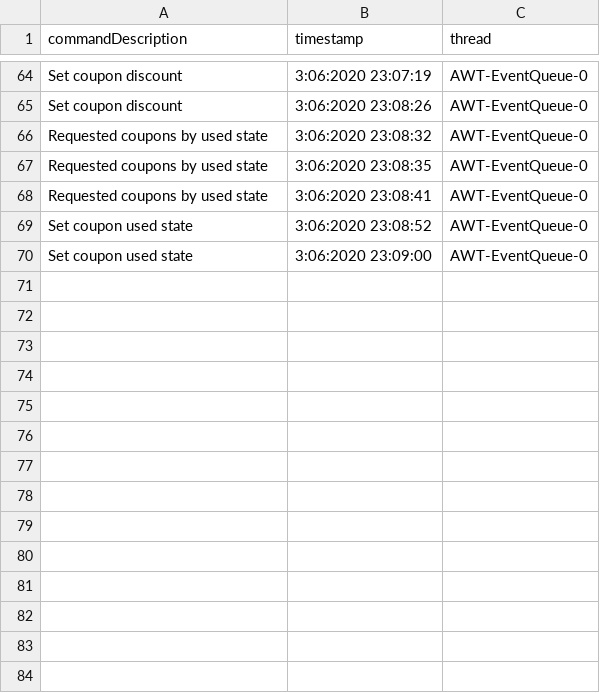
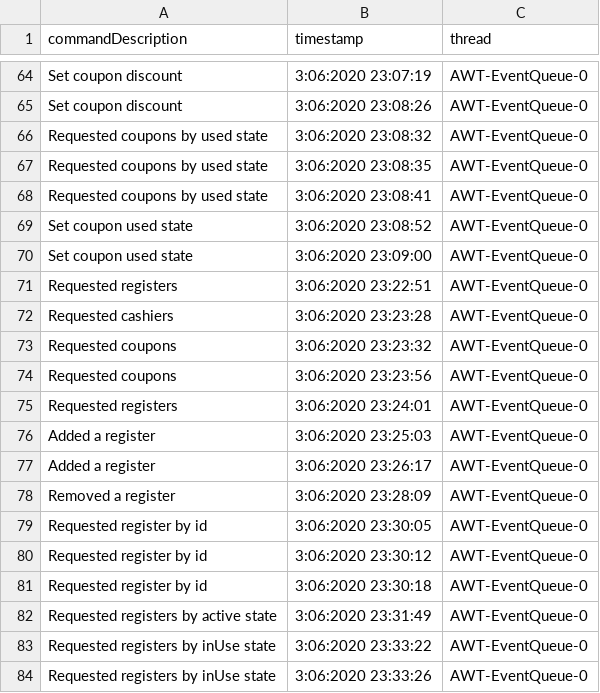
Before and after one commit to Darkonnas/PAO_Project, a CSV file: src/main/java/root/data/Log.csv, drawn as a sheet; only a part is shown, gaps mark what is left out; the diff names each change by its address in the sheet, - before the commit and + after, or states it on an @@ line.

Commit message:
Finished interface-based queries for registers
Signed-off-by: Darkonnas <vlad.stoleru@gmail.com>

```diff
--- a/src/main/java/root/data/Log.csv
+++ b/src/main/java/root/data/Log.csv
+row 71: Requested registers | 3:06:2020 23:22:51 | AWT-EventQueue-0
+row 72: Requested cashiers | 3:06:2020 23:23:28 | AWT-EventQueue-0
+row 73: Requested coupons | 3:06:2020 23:23:32 | AWT-EventQueue-0
+row 74: Requested coupons | 3:06:2020 23:23:56 | AWT-EventQueue-0
+row 75: Requested registers | 3:06:2020 23:24:01 | AWT-EventQueue-0
+row 76: Added a register | 3:06:2020 23:25:03 | AWT-EventQueue-0
+row 77: Added a register | 3:06:2020 23:26:17 | AWT-EventQueue-0
+row 78: Removed a register | 3:06:2020 23:28:09 | AWT-EventQueue-0
+row 79: Requested register by id | 3:06:2020 23:30:05 | AWT-EventQueue-0
+row 80: Requested register by id | 3:06:2020 23:30:12 | AWT-EventQueue-0
+row 81: Requested register by id | 3:06:2020 23:30:18 | AWT-EventQueue-0
+row 82: Requested registers by active state | 3:06:2020 23:31:49 | AWT-EventQueue-0
+row 83: Requested registers by inUse state | 3:06:2020 23:33:22 | AWT-EventQueue-0
+row 84: Requested registers by inUse state | 3:06:2020 23:33:26 | AWT-EventQueue-0
```
Also changed, not shown: 4 other files.
